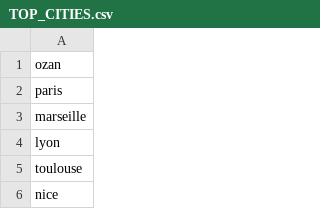
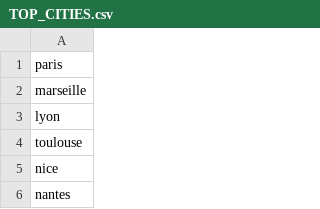
Before and after one commit to HugoRaza/playgrounds-connect, a CSV file: db/TOP_CITIES.csv, drawn as a sheet; only a part is shown; the shorter side is filled out with more unchanged rows; the diff covers the shown part only; the diff names each change by its address in the sheet, - before the commit and + after, or states it on an @@ line.

```diff
--- a/db/TOP_CITIES.csv
+++ b/db/TOP_CITIES.csv
-row 1: ozan
```
Also changed, not shown: 103 removed rows elsewhere in this file, 27 other files.
